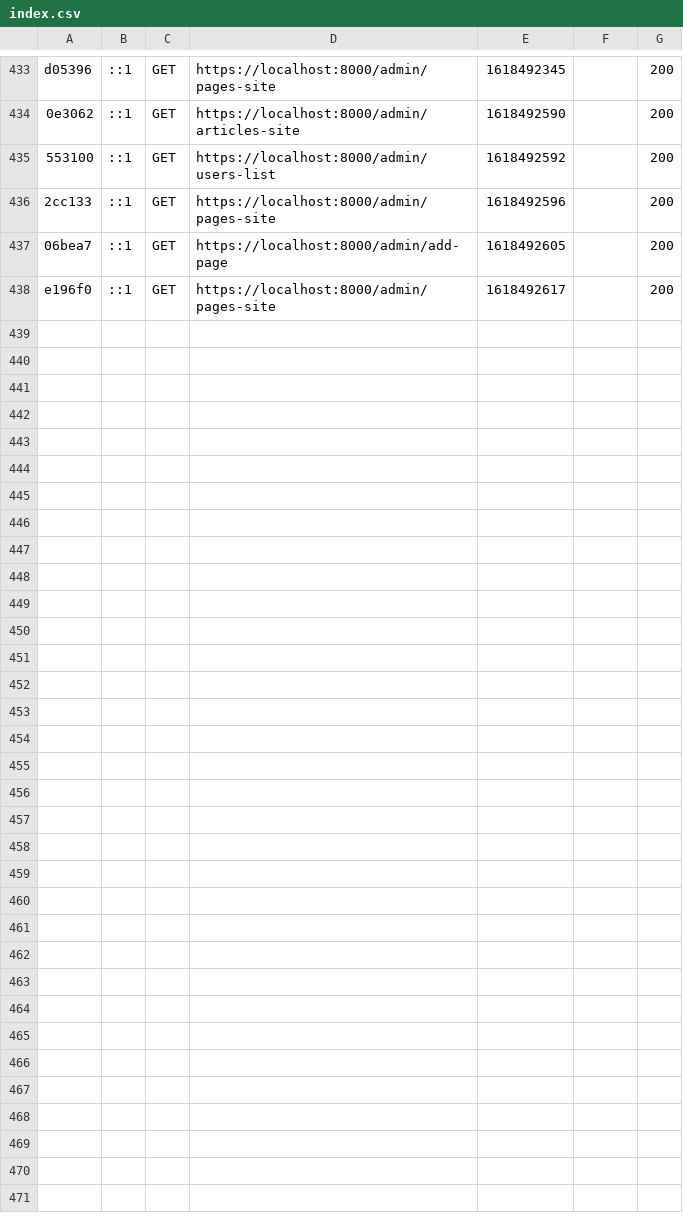
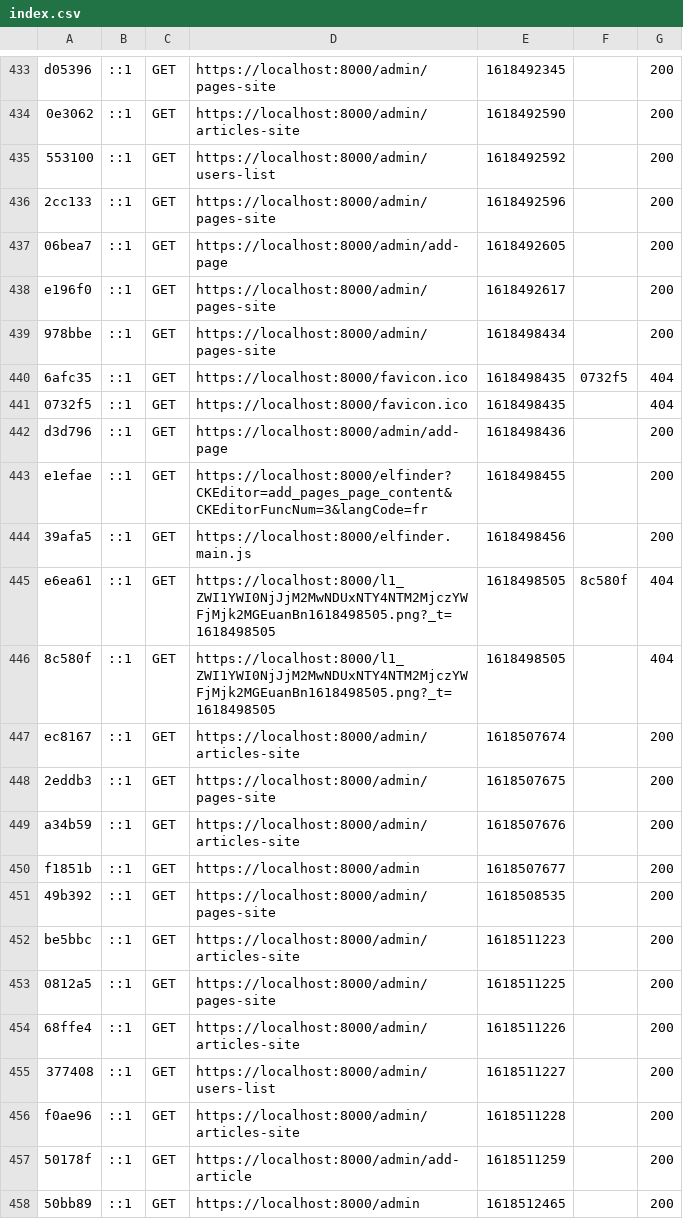
Before and after one commit to creative-eye-studio/CMS-Creative_Eye_Studio, a CSV file: var/cache/dev/profiler/index.csv, drawn as a sheet; only a part is shown, gaps mark what is left out.

```diff
--- a/var/cache/dev/profiler/index.csv
+++ b/var/cache/dev/profiler/index.csv
@@ -438 +438,21 @@ d05396,::1,GET,https://localhost:8000/admin/pages-site,1618492345,,200
 e196f0,::1,GET,https://localhost:8000/admin/pages-site,1618492617,,200
+978bbe,::1,GET,https://localhost:8000/admin/pages-site,1618498434,,200
+6afc35,::1,GET,https://localhost:8000/favicon.ico,1618498435,0732f5,404
+0732f5,::1,GET,https://localhost:8000/favicon.ico,1618498435,,404
+d3d796,::1,GET,https://localhost:8000/admin/add-page,1618498436,,200
+e1efae,::1,GET,https://localhost:8000/elfinder?CKEditor=add_pages_page_content&CKEditorFuncNum=3&langCode=fr,1618498455,,200
+39afa5,::1,GET,https://localhost:8000/elfinder.main.js,1618498456,,200
+e6ea61,::1,GET,https://localhost:8000/l1_ZWI1YWI0NjJjM2MwNDUxNTY4NTM2MjczYWFjMjk2MGEuanBn1618498505.png?_t=1618498505,1618498505,8c580f,404
+8c580f,::1,GET,https://localhost:8000/l1_ZWI1YWI0NjJjM2MwNDUxNTY4NTM2MjczYWFjMjk2MGEuanBn1618498505.png?_t=1618498505,1618498505,,404
+ec8167,::1,GET,https://localhost:8000/admin/articles-site,1618507674,,200
+2eddb3,::1,GET,https://localhost:8000/admin/pages-site,1618507675,,200
+a34b59,::1,GET,https://localhost:8000/admin/articles-site,1618507676,,200
+f1851b,::1,GET,https://localhost:8000/admin,1618507677,,200
+49b392,::1,GET,https://localhost:8000/admin/pages-site,1618508535,,200
+be5bbc,::1,GET,https://localhost:8000/admin/articles-site,1618511223,,200
+0812a5,::1,GET,https://localhost:8000/admin/pages-site,1618511225,,200
+68ffe4,::1,GET,https://localhost:8000/admin/articles-site,1618511226,,200
+377408,::1,GET,https://localhost:8000/admin/users-list,1618511227,,200
+f0ae96,::1,GET,https://localhost:8000/admin/articles-site,1618511228,,200
+50178f,::1,GET,https://localhost:8000/admin/add-article,1618511259,,200
+50bb89,::1,GET,https://localhost:8000/admin,1618512465,,200
```
Also changed, not shown: 23 other files.
